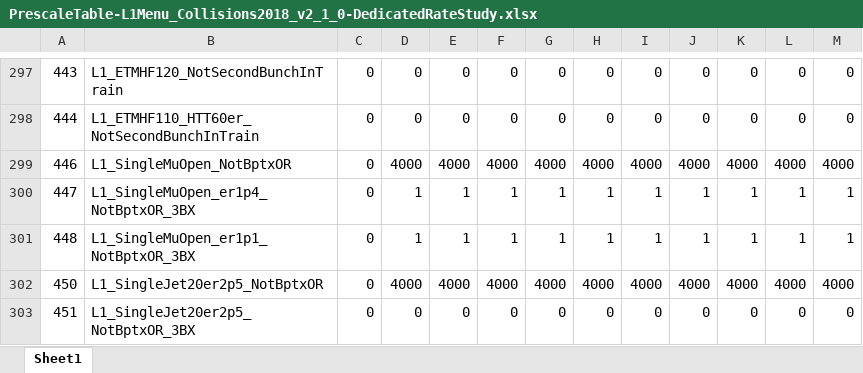
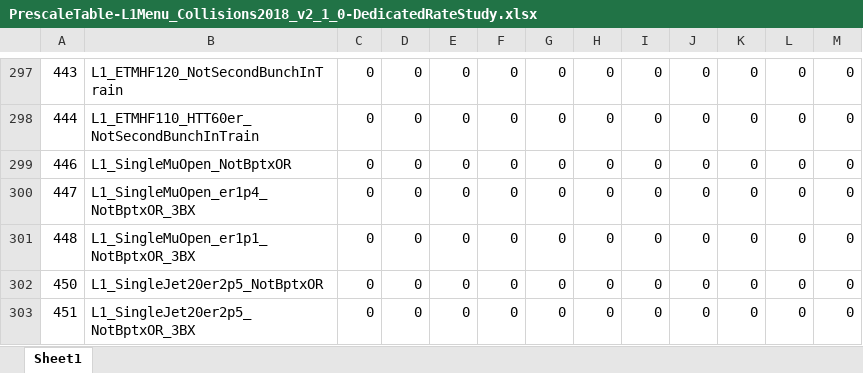
Before and after one commit to caruta/L1MenuRun3, an Excel workbook: L1Menu2018-v2_1_0-DedicatedRateStudy/PrescaleTable/PrescaleTable-L1Menu_Collisions2018_v2_1_0-DedicatedRateStudy.xlsx, sheet Sheet1, drawn as a sheet; only a part is shown, gaps mark what is left out; values as stored, in another font and other column widths than the file's, no borders; the diff covers the shown part only; the diff names each change by its address in the sheet, - before the commit and + after, or states it on an @@ line.

```diff
--- a/L1Menu2018-v2_1_0-DedicatedRateStudy/PrescaleTable/PrescaleTable-L1Menu_Collisions2018_v2_1_0-DedicatedRateStudy.xlsx (sheet Sheet1)
+++ b/L1Menu2018-v2_1_0-DedicatedRateStudy/PrescaleTable/PrescaleTable-L1Menu_Collisions2018_v2_1_0-DedicatedRateStudy.xlsx (sheet Sheet1)
-D299: 4000
+D299: 0
-E299: 4000
+E299: 0
-F299: 4000
+F299: 0
-G299: 4000
+G299: 0
-H299: 4000
+H299: 0
-I299: 4000
+I299: 0
-J299: 4000
+J299: 0
-K299: 4000
+K299: 0
-L299: 4000
+L299: 0
-M299: 4000
+M299: 0
-D300:D301: 1
+D300:D301: 0
-E300:E301: 1
+E300:E301: 0
-F300:F301: 1
+F300:F301: 0
-G300:G301: 1
+G300:G301: 0
-H300:H301: 1
+H300:H301: 0
-I300:I301: 1
+I300:I301: 0
-J300:J301: 1
+J300:J301: 0
-K300:K301: 1
+K300:K301: 0
-L300:L301: 1
+L300:L301: 0
-M300:M301: 1
+M300:M301: 0
-D302: 4000
+D302: 0
-E302: 4000
+E302: 0
-F302: 4000
+F302: 0
-G302: 4000
+G302: 0
-H302: 4000
+H302: 0
-I302: 4000
+I302: 0
-J302: 4000
+J302: 0
-K302: 4000
+K302: 0
-L302: 4000
+L302: 0
-M302: 4000
+M302: 0
```
Also changed, not shown: 20 edited cells elsewhere in this sheet, L1Menu2018-v2_1_0-DedicatedRateStudy/PrescaleTable/PrescaleTable-L1Menu_Collisions2018_v2_1_0-RateStudyAndrew.xlsx, 2 other files.
